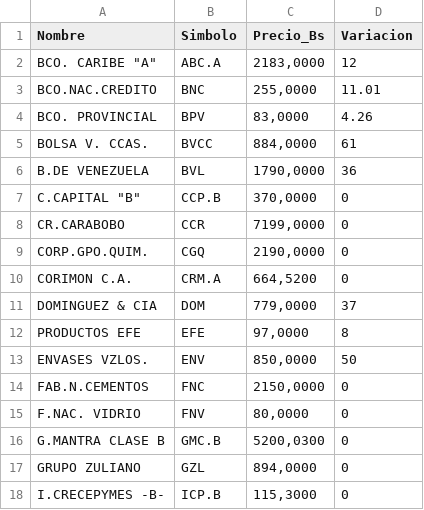
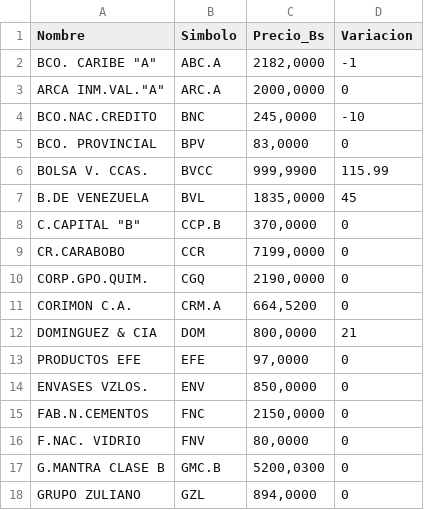
Before and after one commit to JoseAlirioCardoza/BVC, a CSV file: data_bvc_actual.csv, drawn as a sheet; only a part is shown; the shorter side is filled out with more unchanged rows; the diff covers the shown part only.

```diff
--- a/data_bvc_actual.csv
+++ b/data_bvc_actual.csv
@@ -1,7 +1,8 @@
 Nombre,Simbolo,Precio_Bs,Variacion
-"BCO. CARIBE ""A""",ABC.A,"2183,0000",12
-BCO.NAC.CREDITO,BNC,"255,0000",11.01
-BCO. PROVINCIAL,BPV,"83,0000",4.26
-BOLSA V. CCAS.,BVCC,"884,0000",61
-B.DE VENEZUELA,BVL,"1790,0000",36
+"BCO. CARIBE ""A""",ABC.A,"2182,0000",-1
+"ARCA INM.VAL.""A""",ARC.A,"2000,0000",0
+BCO.NAC.CREDITO,BNC,"245,0000",-10
+BCO. PROVINCIAL,BPV,"83,0000",0
+BOLSA V. CCAS.,BVCC,"999,9900",115.99
+B.DE VENEZUELA,BVL,"1835,0000",45
 "C.CAPITAL ""B""",CCP.B,"370,0000",0
@@ -10,5 +11,5 @@ CORP.GPO.QUIM.,CGQ,"2190,0000",0
 CORIMON C.A.,CRM.A,"664,5200",0
-DOMINGUEZ & CIA,DOM,"779,0000",37
-PRODUCTOS EFE,EFE,"97,0000",8
-ENVASES VZLOS.,ENV,"850,0000",50
+DOMINGUEZ & CIA,DOM,"800,0000",21
+PRODUCTOS EFE,EFE,"97,0000",0
+ENVASES VZLOS.,ENV,"850,0000",0
 FAB.N.CEMENTOS,FNC,"2150,0000",0
```
Also changed, not shown: 16 edited cells elsewhere in this file.
